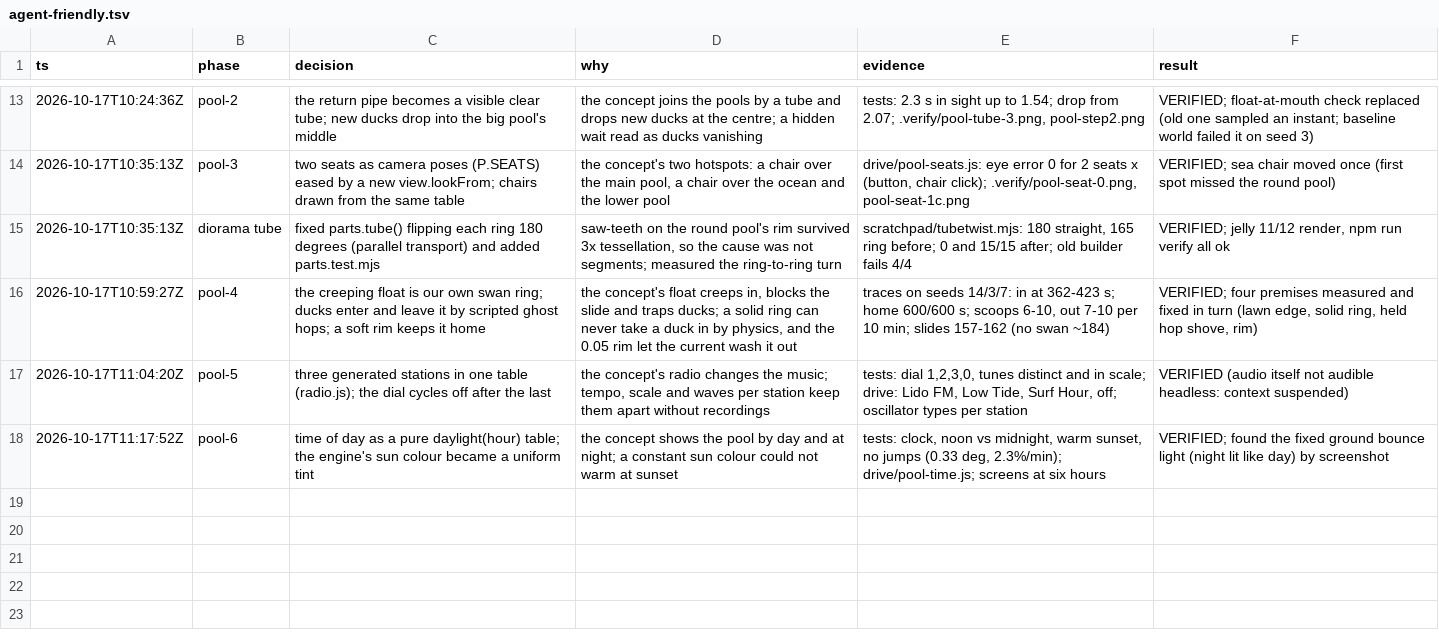
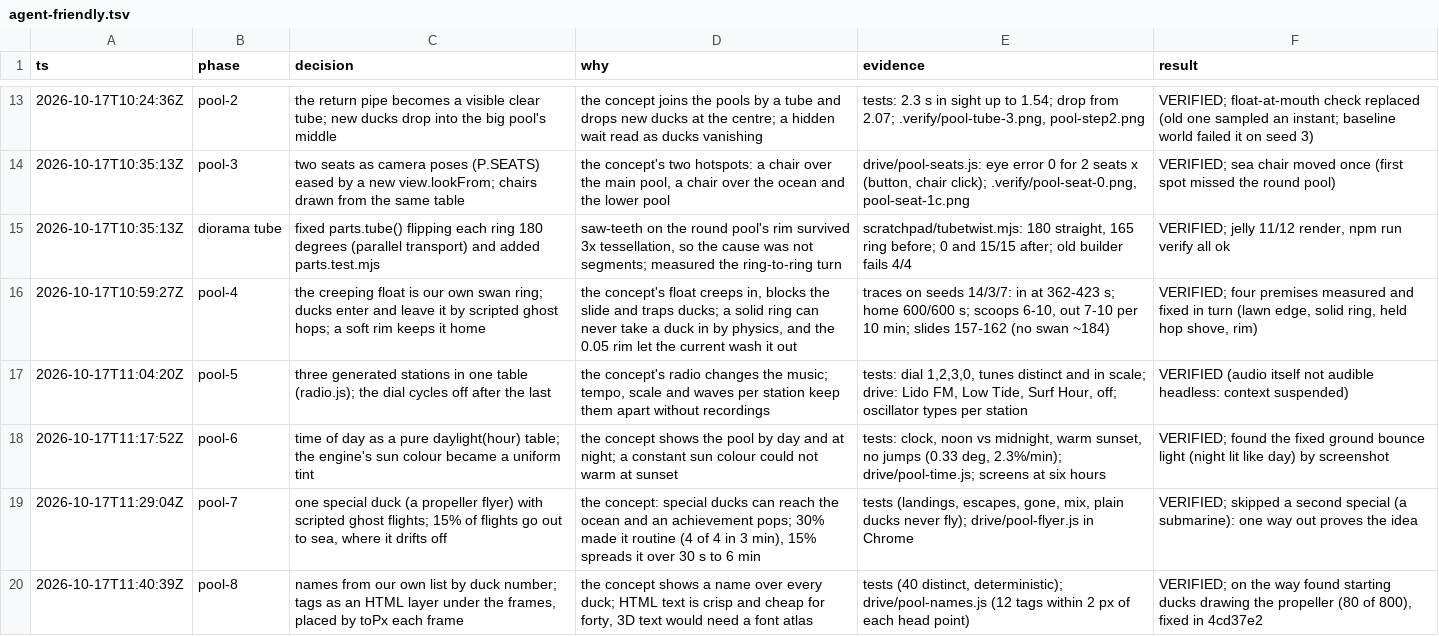
Before and after one commit to Hejin0-0/lets-do-it, a TSV file: .audit/agent-friendly.tsv, drawn as a sheet; only a part is shown, gaps mark what is left out.

```diff
--- a/.audit/agent-friendly.tsv
+++ b/.audit/agent-friendly.tsv
@@ -18 +18,3 @@ ts	phase	decision	why	evidence	result
 2026-10-17T11:17:52Z	pool-6	time of day as a pure daylight(hour) table; the engine's sun colour became a uniform tint	the concept shows the pool by day and at night; a constant sun colour could not warm at sunset	tests: clock, noon vs midnight, warm sunset, no jumps (0.33 deg, 2.3%/min); drive/pool-time.js; screens at six hours	VERIFIED; found the fixed ground bounce light (night lit like day) by screenshot
+2026-10-17T11:29:04Z	pool-7	one special duck (a propeller flyer) with scripted ghost flights; 15% of flights go out to sea, where it drifts off	the concept: special ducks can reach the ocean and an achievement pops; 30% made it routine (4 of 4 in 3 min), 15% spreads it over 30 s to 6 min	tests (landings, escapes, gone, mix, plain ducks never fly); drive/pool-flyer.js in Chrome	VERIFIED; skipped a second special (a submarine): one way out proves the idea
+2026-10-17T11:40:39Z	pool-8	names from our own list by duck number; tags as an HTML layer under the frames, placed by toPx each frame	the concept shows a name over every duck; HTML text is crisp and cheap for forty, 3D text would need a font atlas	tests (40 distinct, deterministic); drive/pool-names.js (12 tags within 2 px of each head point)	VERIFIED; on the way found starting ducks drawing the propeller (80 of 800), fixed in 4cd37e2
```
Also changed, not shown: 1 other file.
